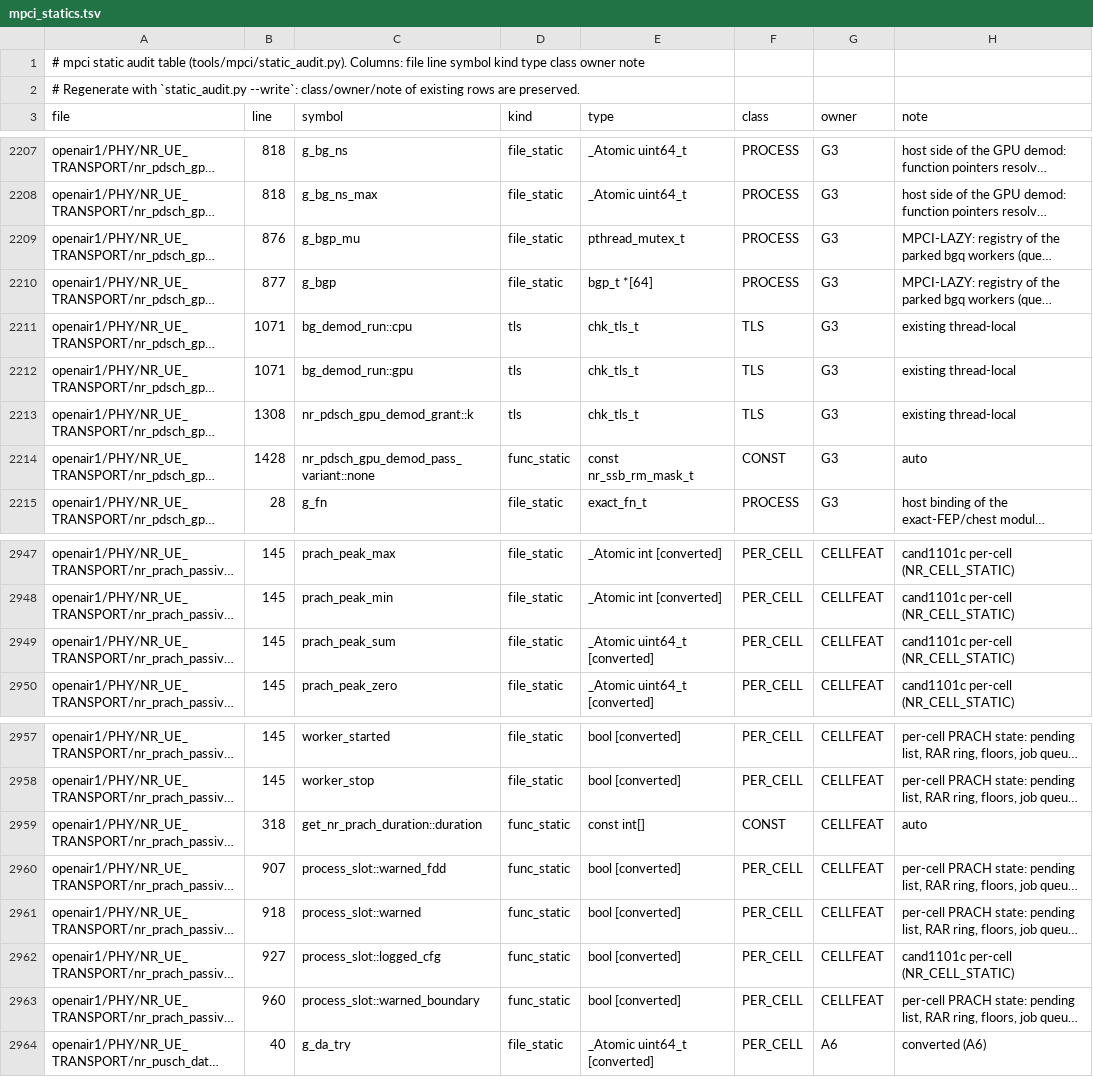
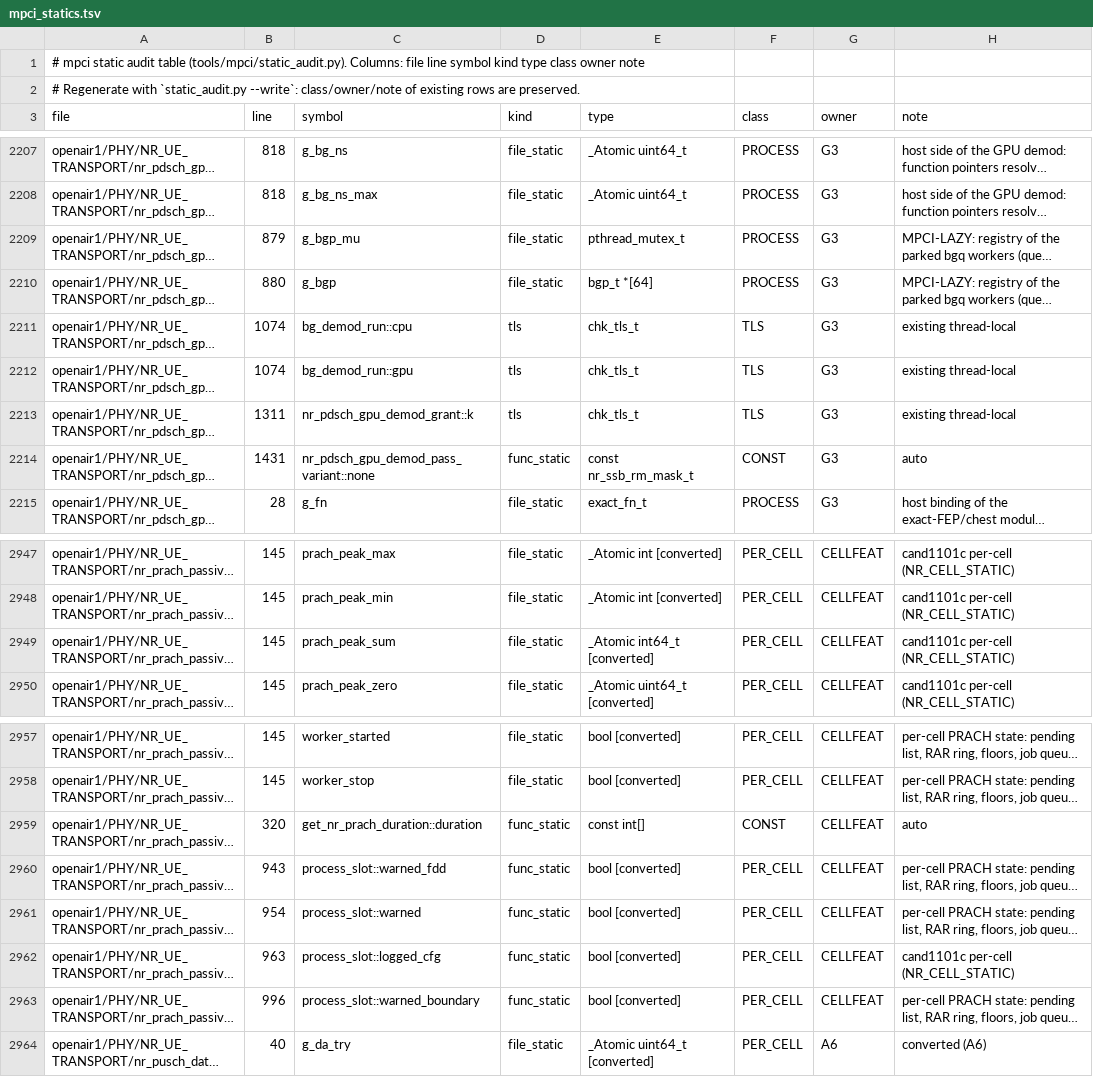
Before and after one commit to nico-net/passive_agnostic_rx_for_sensing, a TSV file: tools/mpci/mpci_statics.tsv, drawn as a sheet; only a part is shown, gaps mark what is left out; long unchanged cells end in …; the diff names each change by its address in the sheet, - before the commit and + after, or states it on an @@ line.

Commit message:
audit(mpci): mpci_statics.tsv after srsq 23bdc92123 + prach 8d1faa4282

```diff
--- a/tools/mpci/mpci_statics.tsv
+++ b/tools/mpci/mpci_statics.tsv
-B2209 (line): 876
+B2209 (line): 879
-B2210 (line): 877
+B2210 (line): 880
-B2211:B2212 (line): 1071
+B2211:B2212 (line): 1074
-B2213 (line): 1308
+B2213 (line): 1311
-B2214 (line): 1428
+B2214 (line): 1431
-E2949 (type): _Atomic uint64_t [converted]
+E2949 (type): _Atomic int64_t [converted]
-B2959 (line): 318
+B2959 (line): 320
-B2960 (line): 907
+B2960 (line): 943
-B2961 (line): 918
+B2961 (line): 954
-B2962 (line): 927
+B2962 (line): 963
-B2963 (line): 960
+B2963 (line): 996
```
